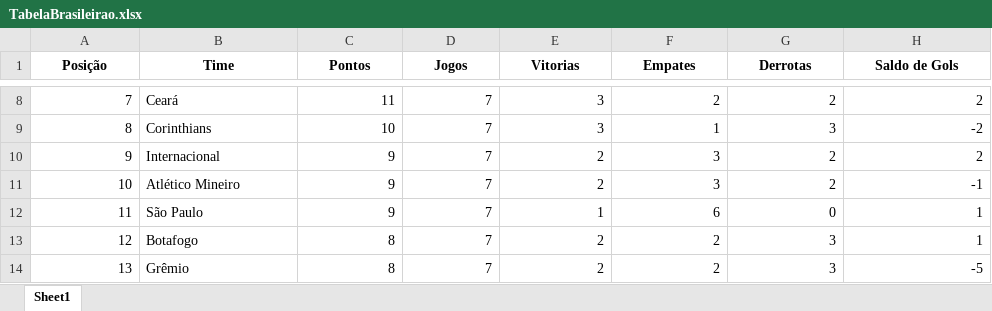
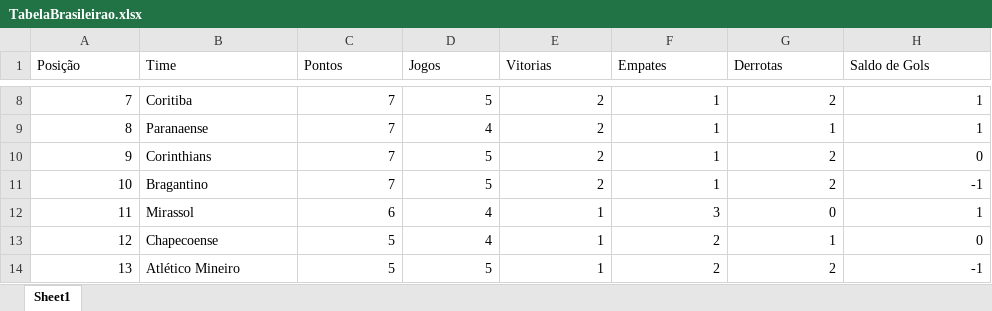
Before and after one commit to dapontepinheiro/Dashboard-Brasileirao, an Excel workbook: dados/TabelaBrasileirao.xlsx, sheet Sheet1, drawn as a sheet; only a part is shown, gaps mark what is left out; values as stored, in another font and other column widths than the file's, no borders; the diff covers the shown part only; the diff names each change by its address in the sheet, - before the commit and + after, or states it on an @@ line.

```diff
--- a/dados/TabelaBrasileirao.xlsx (sheet Sheet1)
+++ b/dados/TabelaBrasileirao.xlsx (sheet Sheet1)
@@ A1:H1 bold: on → off, alignment: center → left @@
-B8 (Time): Ceará
+B8 (Time): Coritiba
-C8 (Pontos): 11
+C8 (Pontos): 7
-D8 (Jogos): 7
+D8 (Jogos): 5
-E8:E9 (Vitorias): 3
+E8:E9 (Vitorias): 2
-F8 (Empates): 2
+F8 (Empates): 1
-H8 (Saldo de Gols): 2
+H8 (Saldo de Gols): 1
-B9 (Time): Corinthians
+B9 (Time): Paranaense
-C9 (Pontos): 10
+C9 (Pontos): 7
-D9 (Jogos): 7
+D9 (Jogos): 4
-G9 (Derrotas): 3
+G9 (Derrotas): 1
-H9 (Saldo de Gols): -2
+H9 (Saldo de Gols): 1
-B10 (Time): Internacional
+B10 (Time): Corinthians
-C10:C11 (Pontos): 9
+C10:C11 (Pontos): 7
-D10:D11 (Jogos): 7
+D10:D11 (Jogos): 5
-F10:F11 (Empates): 3
+F10:F11 (Empates): 1
-H10 (Saldo de Gols): 2
+H10 (Saldo de Gols): 0
-B11 (Time): Atlético Mineiro
+B11 (Time): Bragantino
-B12 (Time): São Paulo
+B12 (Time): Mirassol
-C12 (Pontos): 9
+C12 (Pontos): 6
-D12:D13 (Jogos): 7
+D12:D13 (Jogos): 4
-F12 (Empates): 6
+F12 (Empates): 3
-B13 (Time): Botafogo
+B13 (Time): Chapecoense
-C13:C14 (Pontos): 8
+C13:C14 (Pontos): 5
-E13:E14 (Vitorias): 2
+E13:E14 (Vitorias): 1
-G13 (Derrotas): 3
+G13 (Derrotas): 1
-H13 (Saldo de Gols): 1
+H13 (Saldo de Gols): 0
-B14 (Time): Grêmio
+B14 (Time): Atlético Mineiro
-D14 (Jogos): 7
+D14 (Jogos): 5
-G14 (Derrotas): 3
+G14 (Derrotas): 2
-H14 (Saldo de Gols): -5
+H14 (Saldo de Gols): -1
```
Also changed, not shown: 76 edited cells elsewhere in this sheet, dados/EstatisticasDosJogadores.xlsx, dados/Jogadores.xlsx, 4 other files.
